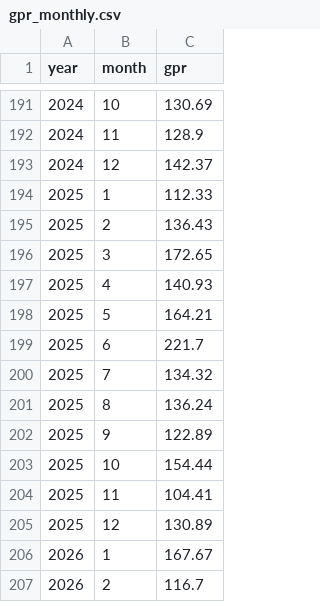
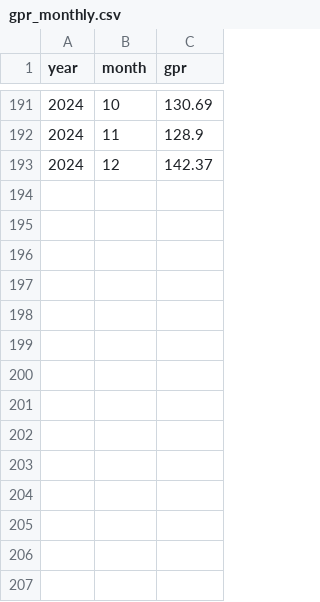
Before and after one commit to rubilamb/criticalminerals, a CSV file: data/gpr_monthly.csv, drawn as a sheet; only a part is shown, gaps mark what is left out; the diff names each change by its address in the sheet, - before the commit and + after, or states it on an @@ line.

```diff
--- a/data/gpr_monthly.csv
+++ b/data/gpr_monthly.csv
-row 194: 2025 | 1 | 112.33
-row 195: 2025 | 2 | 136.43
-row 196: 2025 | 3 | 172.65
-row 197: 2025 | 4 | 140.93
-row 198: 2025 | 5 | 164.21
-row 199: 2025 | 6 | 221.7
-row 200: 2025 | 7 | 134.32
-row 201: 2025 | 8 | 136.24
-row 202: 2025 | 9 | 122.89
-row 203: 2025 | 10 | 154.44
-row 204: 2025 | 11 | 104.41
-row 205: 2025 | 12 | 130.89
-row 206: 2026 | 1 | 167.67
-row 207: 2026 | 2 | 116.7
```
Also changed, not shown: data/gpr_annual.csv, 3 other files.
